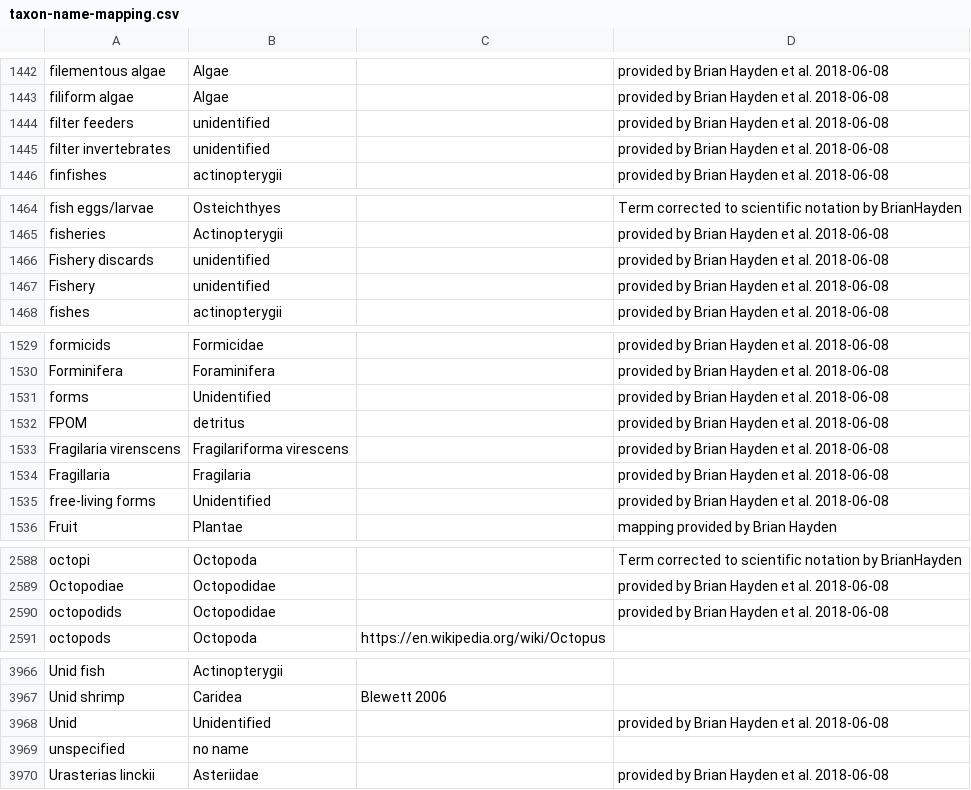
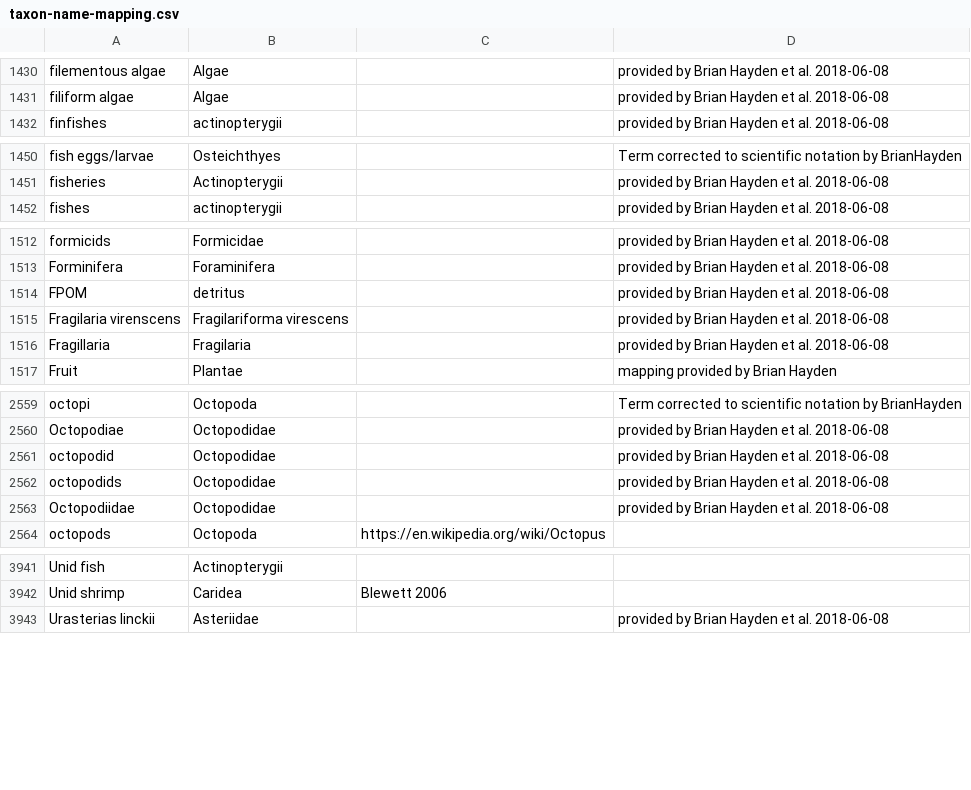
Before and after one commit to globalbioticinteractions/globi-taxon-names, a CSV file: taxon-name-mapping.csv, drawn as a sheet; only a part is shown, gaps mark what is left out; the diff covers the shown part only.

Commit message:
add stop words; update name mapping

```diff
--- a/taxon-name-mapping.csv
+++ b/taxon-name-mapping.csv
@@ -1443,4 +1431,2 @@ filementous algae,Algae,,provided by Brian Hayden et al. 2018-06-08
 filiform algae,Algae,,provided by Brian Hayden et al. 2018-06-08
-filter feeders,unidentified,,provided by Brian Hayden et al. 2018-06-08
-filter invertebrates,unidentified,,provided by Brian Hayden et al. 2018-06-08
 finfishes,actinopterygii,,provided by Brian Hayden et al. 2018-06-08
@@ -1465,4 +1451,2 @@ fish eggs/larvae,Osteichthyes,,Term corrected to scientific notation by BrianHay
 fisheries,Actinopterygii,,provided by Brian Hayden et al. 2018-06-08
-Fishery discards,unidentified,,provided by Brian Hayden et al. 2018-06-08
-Fishery,unidentified,,provided by Brian Hayden et al. 2018-06-08
 fishes,actinopterygii,,provided by Brian Hayden et al. 2018-06-08
@@ -1530,3 +1513,2 @@ formicids,Formicidae,,provided by Brian Hayden et al. 2018-06-08
 Forminifera,Foraminifera,,provided by Brian Hayden et al. 2018-06-08
-forms,Unidentified,,provided by Brian Hayden et al. 2018-06-08
 FPOM,detritus,,provided by Brian Hayden et al. 2018-06-08
@@ -1534,3 +1516,2 @@ Fragilaria virenscens,Fragilariforma virescens,,provided by Brian Hayden et al.
 Fragillaria,Fragilaria,,provided by Brian Hayden et al. 2018-06-08
-free-living forms,Unidentified,,provided by Brian Hayden et al. 2018-06-08
 Fruit,Plantae,,mapping provided by Brian Hayden
@@ -2589,3 +2560,5 @@ octopi,Octopoda,,Term corrected to scientific notation by BrianHayden
 Octopodiae,Octopodidae,,provided by Brian Hayden et al. 2018-06-08
+octopodid,Octopodidae,,provided by Brian Hayden et al. 2018-06-08
 octopodids,Octopodidae,,provided by Brian Hayden et al. 2018-06-08
+Octopodiidae,Octopodidae,,provided by Brian Hayden et al. 2018-06-08
 octopods,Octopoda,https://en.wikipedia.org/wiki/Octopus,
@@ -3967,4 +3942,2 @@ Unid fish,Actinopterygii,,
 Unid shrimp,Caridea,Blewett 2006,
-Unid,Unidentified,,provided by Brian Hayden et al. 2018-06-08
-unspecified,no name,,
 Urasterias linckii,Asteriidae,,provided by Brian Hayden et al. 2018-06-08
```
Also changed, not shown: 2 added rows, 23 removed rows and 3 edited cells elsewhere in this file, 1 other file.
